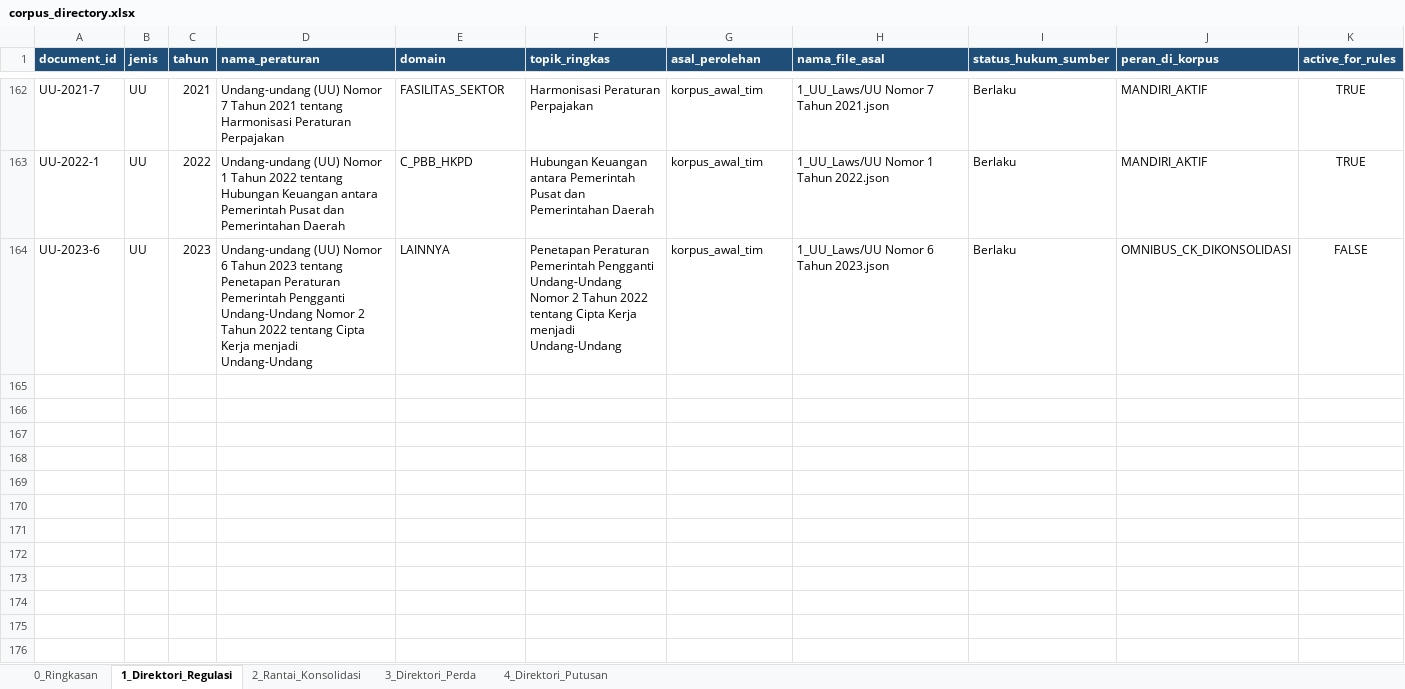
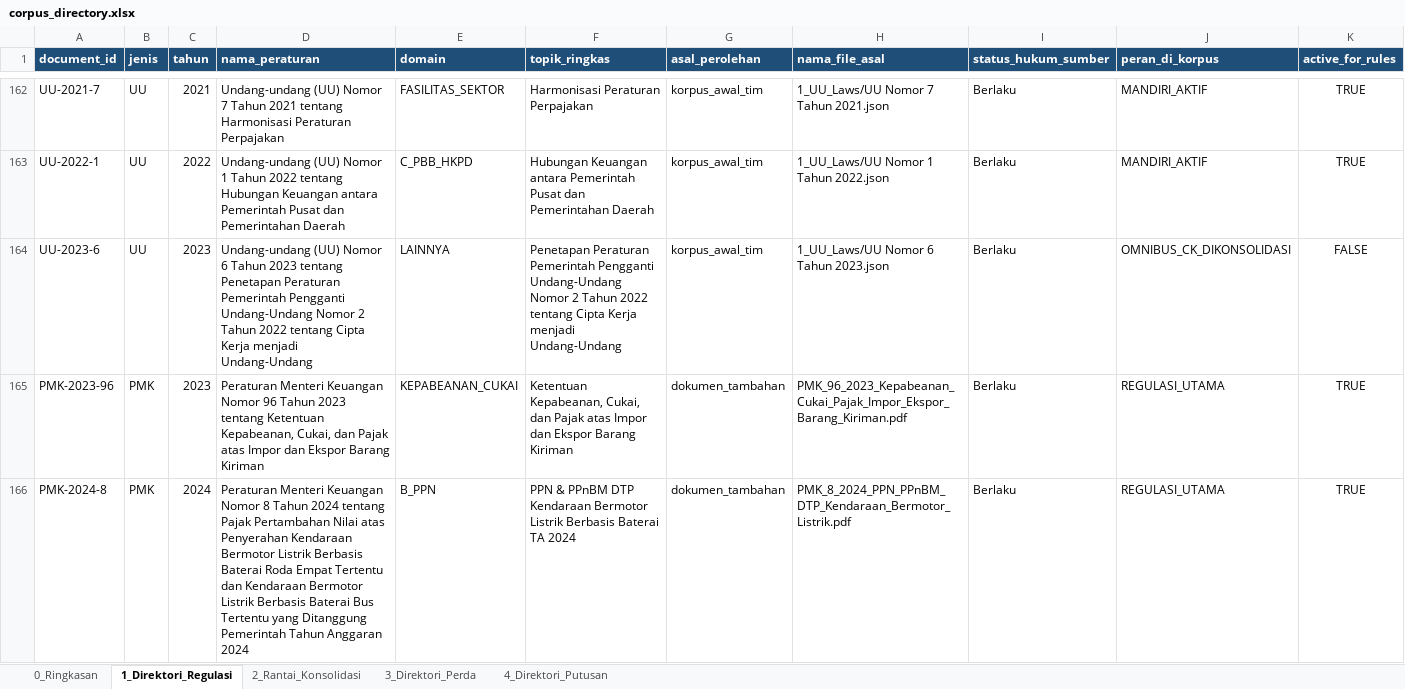
Before and after one commit to UnVorce/kbr_pajak, an Excel workbook: docs/corpus_directory.xlsx, sheet 1_Direktori_Regulasi, drawn as a sheet; only a part is shown, gaps mark what is left out; values as stored, in another font and other column widths than the file's, no borders; rows hold the shown columns only; the diff names each change by its address in the sheet, - before the commit and + after, or states it on an @@ line.

```diff
--- a/docs/corpus_directory.xlsx (sheet 1_Direktori_Regulasi)
+++ b/docs/corpus_directory.xlsx (sheet 1_Direktori_Regulasi)
+row 165: PMK-2023-96 | PMK | 2023 | Peraturan Menteri Keuangan Nomor 96 Tahun 2023 tentang Ketentuan Kepabeanan, Cukai, dan Pajak atas Impor dan Ekspor Barang Kiriman | KEPABEANAN_CUKAI | Ketentuan Kepabeanan, Cukai, dan Pajak atas Impor dan Ekspor Barang Kiriman | dokumen_tambahan | PMK_96_2023_Kepabeanan_Cukai_Pajak_Impor_Ekspor_Barang_Kiriman.pdf | Berlaku | REGULASI_UTAMA | TRUE
+row 166: PMK-2024-8 | PMK | 2024 | Peraturan Menteri Keuangan Nomor 8 Tahun 2024 tentang Pajak Pertambahan Nilai atas Penyerahan Kendaraan Bermotor Listrik Berbasis Baterai Roda Empat Tertentu dan Kendaraan Bermotor Listrik Berbasis Baterai Bus Tertentu yang Ditanggung Pemerintah Tahun Anggaran 2024 | B_PPN | PPN & PPnBM DTP Kendaraan Bermotor Listrik Berbasis Baterai TA 2024 | dokumen_tambahan | PMK_8_2024_PPN_PPnBM_DTP_Kendaraan_Bermotor_Listrik.pdf | Berlaku | REGULASI_UTAMA | TRUE
```
Also changed, not shown: sheet 4_Direktori_Putusan, sheet 0_Ringkasan, 37 other files.
